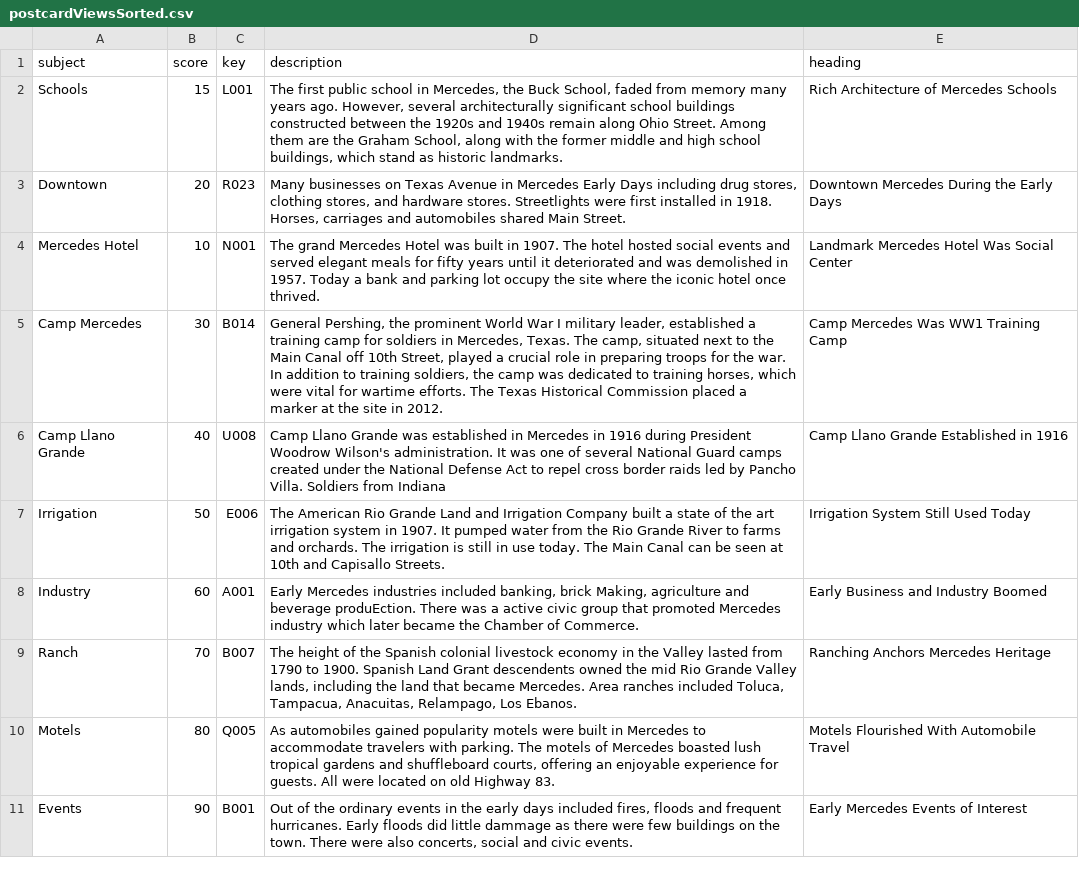
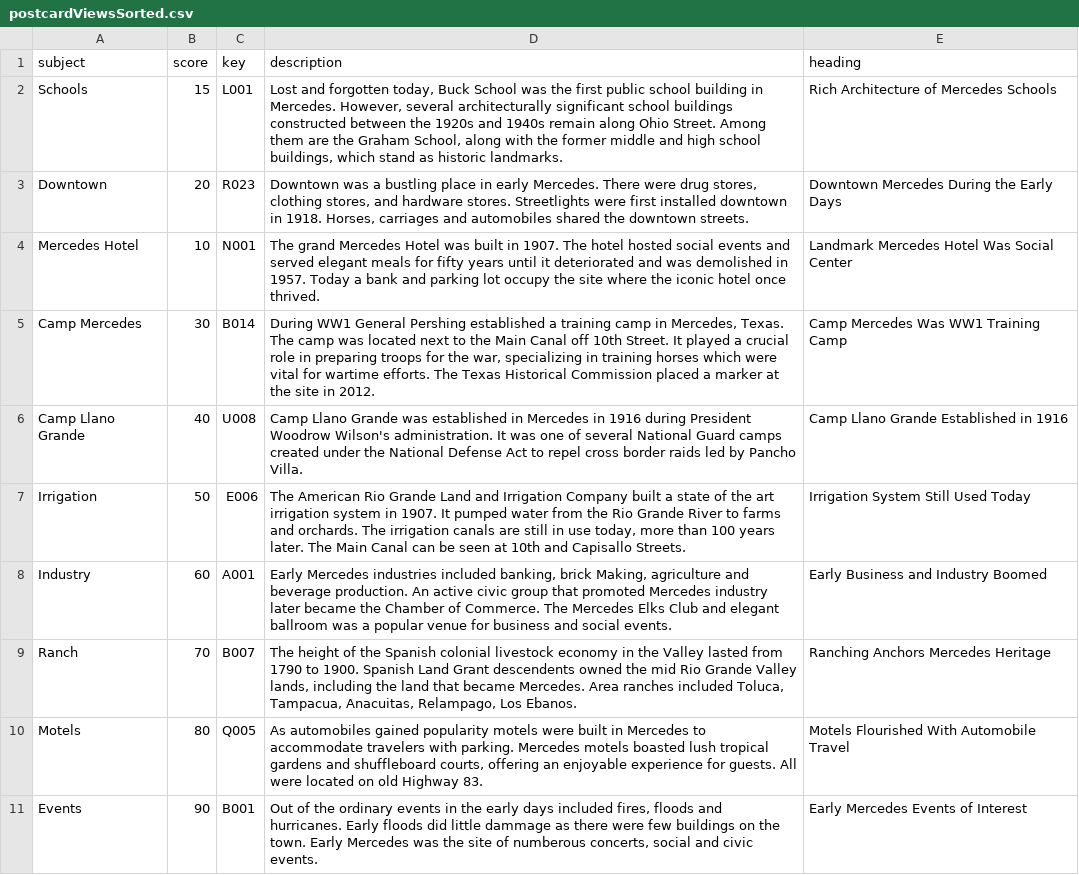
Before and after one commit to ljstonetx/ljstonetx.github.io, a CSV file: postcardViewsSorted.csv, drawn as a sheet; only a part is shown; the diff covers the shown part only; the diff names each change by its address in the sheet, - before the commit and + after, or states it on an @@ line.

```diff
--- a/postcardViewsSorted.csv
+++ b/postcardViewsSorted.csv
-D2 (description): The first public school in Mercedes, the Buck School, faded from memory many years ago. However, several…
+D2 (description): Lost and forgotten today, Buck School was the first public school building in Mercedes. However, several…
-D3 (description): Many businesses on Texas Avenue in Mercedes Early Days including drug stores, clothing stores, and hardware stores. Streetlights were first installed in 1918. Horses, carriages and automobiles shared Main Street.
+D3 (description): Downtown was a bustling place in early Mercedes. There were drug stores, clothing stores, and hardware stores. Streetlights were first installed downtown in 1918. Horses, carriages and automobiles shared the downtown streets.
-D5 (description): General Pershing, the prominent World War I military leader, established a training camp for soldiers in Mercedes, Texas. The camp, situated next to the Main Canal off 10th Street, played a crucial role in preparing troops for the war. In addition to training soldiers, the camp was dedicated to training horses, which were…
+D5 (description): During WW1 General Pershing established a training camp in Mercedes, Texas. The camp was located next to the Main Canal off 10th Street. It played a crucial role in preparing troops for the war, specializing in training horses which were…
-D6 (description): …Pancho Villa. Soldiers from Indiana
+D6 (description): …Pancho Villa.
-D7 (description): …The irrigation is still in use today. The Main…
+D7 (description): …The irrigation canals are still in use today, more than 100 years later. The Main…
-D8 (description): …and beverage produEction. There was a active civic group that promoted Mercedes industry which later became the Chamber of Commerce.
+D8 (description): …and beverage production. An active civic group that promoted Mercedes industry later became the Chamber of Commerce. The Mercedes Elks Club and elegant ballroom was a popular venue for business and social events.
-D10 (description): …with parking. The motels of Mercedes boasted lush…
+D10 (description): …with parking. Mercedes motels boasted lush…
-D11 (description): …floods and frequent hurricanes. Early floods did little dammage as there were few buildings on the town. There were also concerts, social…
+D11 (description): …floods and hurricanes. Early floods did little dammage as there were few buildings on the town. Early Mercedes was the site of numberous concerts, social…
```
Also changed, not shown: 6 edited cells elsewhere in this file, 13 other files.
